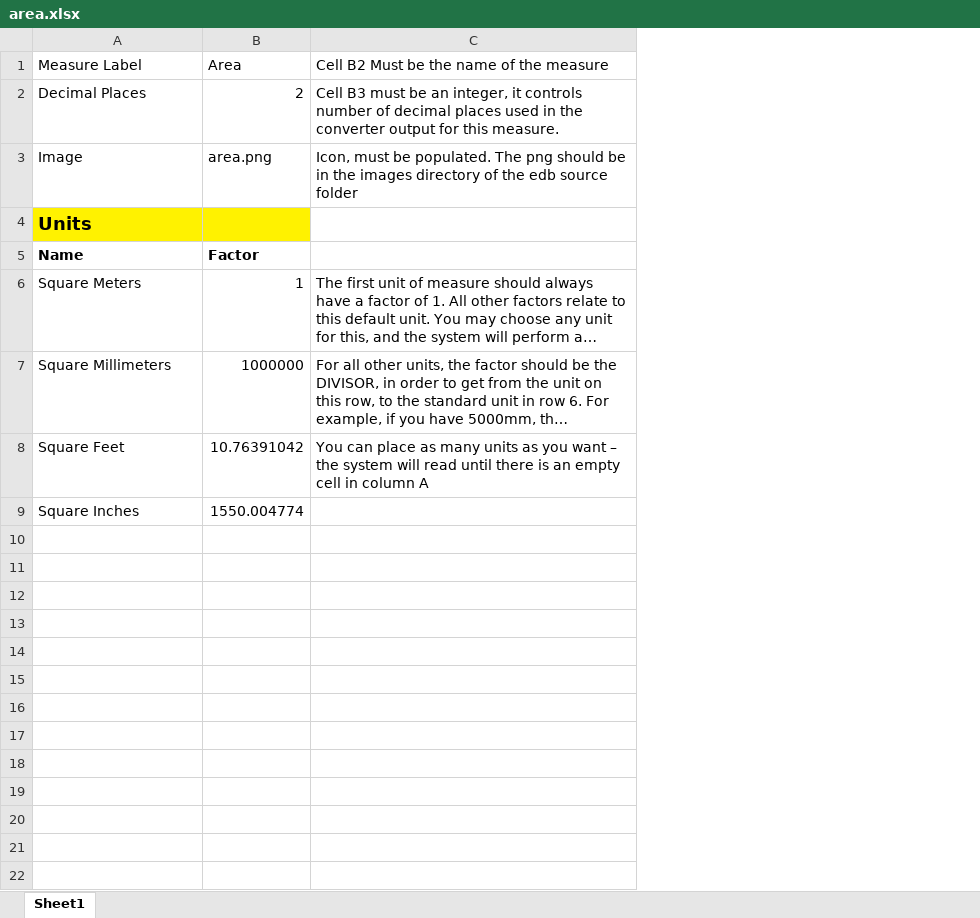
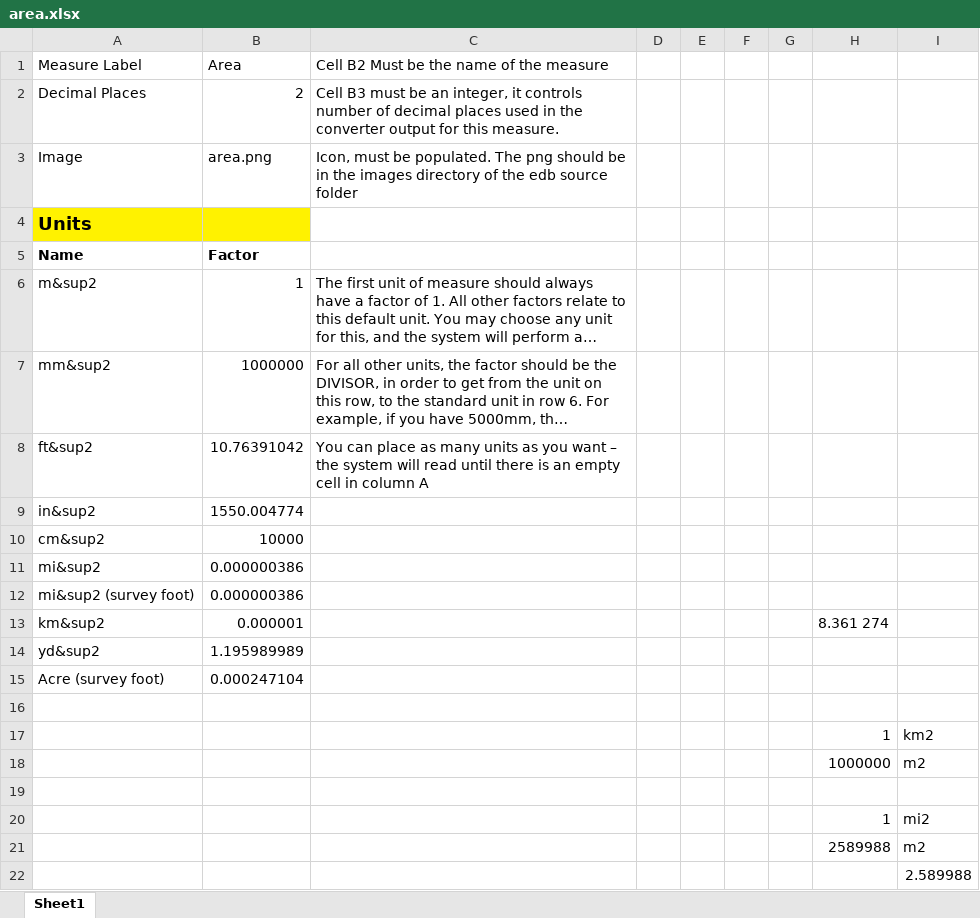
Before and after one commit to hydraulic-institute/edb, an Excel workbook: kb/unit-converter/area.xlsx, sheet Sheet1, drawn as a sheet; long unchanged cells end in …; values as stored, in another font and other column widths than the file's, no borders; the diff names each change by its address in the sheet, - before the commit and + after, or states it on an @@ line.

Commit message:
Updates to Unit Conversion

```diff
--- a/kb/unit-converter/area.xlsx (sheet Sheet1)
+++ b/kb/unit-converter/area.xlsx (sheet Sheet1)
+column D, empty
+column E, empty
+column F, empty
+column G, empty
+column H, empty
+column I, empty
-A6 (Measure Label): Square Meters
+A6 (Measure Label): m&sup2
-A7 (Measure Label): Square Millimeters
+A7 (Measure Label): mm&sup2
-A8 (Measure Label): Square Feet
+A8 (Measure Label): ft&sup2
-A9 (Measure Label): Square Inches
+A9 (Measure Label): in&sup2
+row 10: cm&sup2 | 10000
+row 11: mi&sup2 | 0.000000386
+row 12: mi&sup2 (survey foot) | 0.000000386
+row 13: km&sup2 | 0.000001 |  |  |  |  |  | 8.361 274
+row 14: yd&sup2 | 1.195989989
+row 15: Acre (survey foot) | 0.000247104
+row 16: (empty)
+row 17:  |  |  |  |  |  |  | 1 | km2
+row 18:  |  |  |  |  |  |  | 1000000 | m2
+row 19: (empty)
+row 20:  |  |  |  |  |  |  | 1 | mi2
+row 21:  |  |  |  |  |  |  | 2589988 | m2
+row 22:  |  |  |  |  |  |  |  | 2.589988
```
Also changed, not shown: kb/unit-converter/density.xlsx, kb/unit-converter/flow-volumetic.xlsx, 8 other files.
